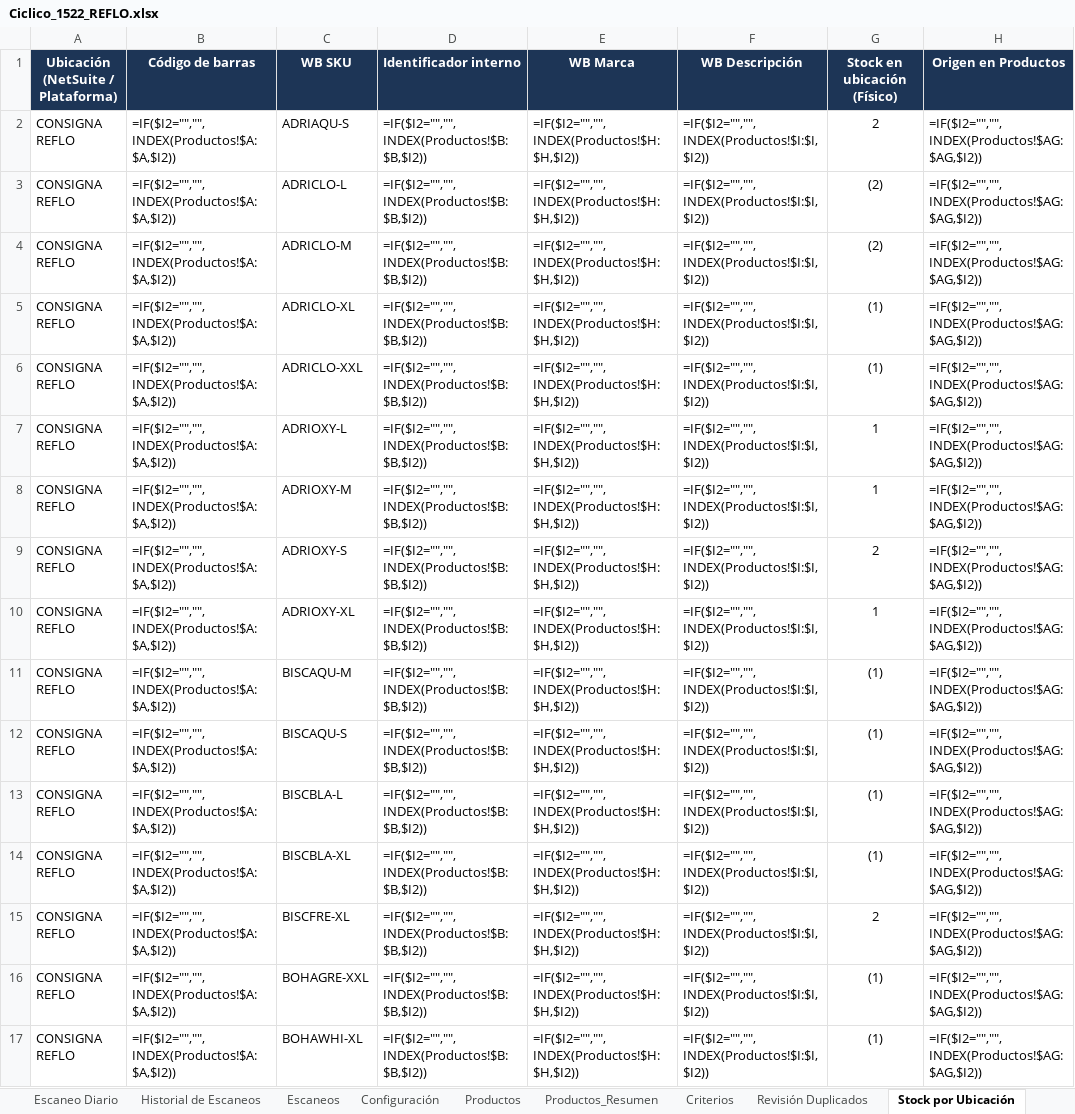
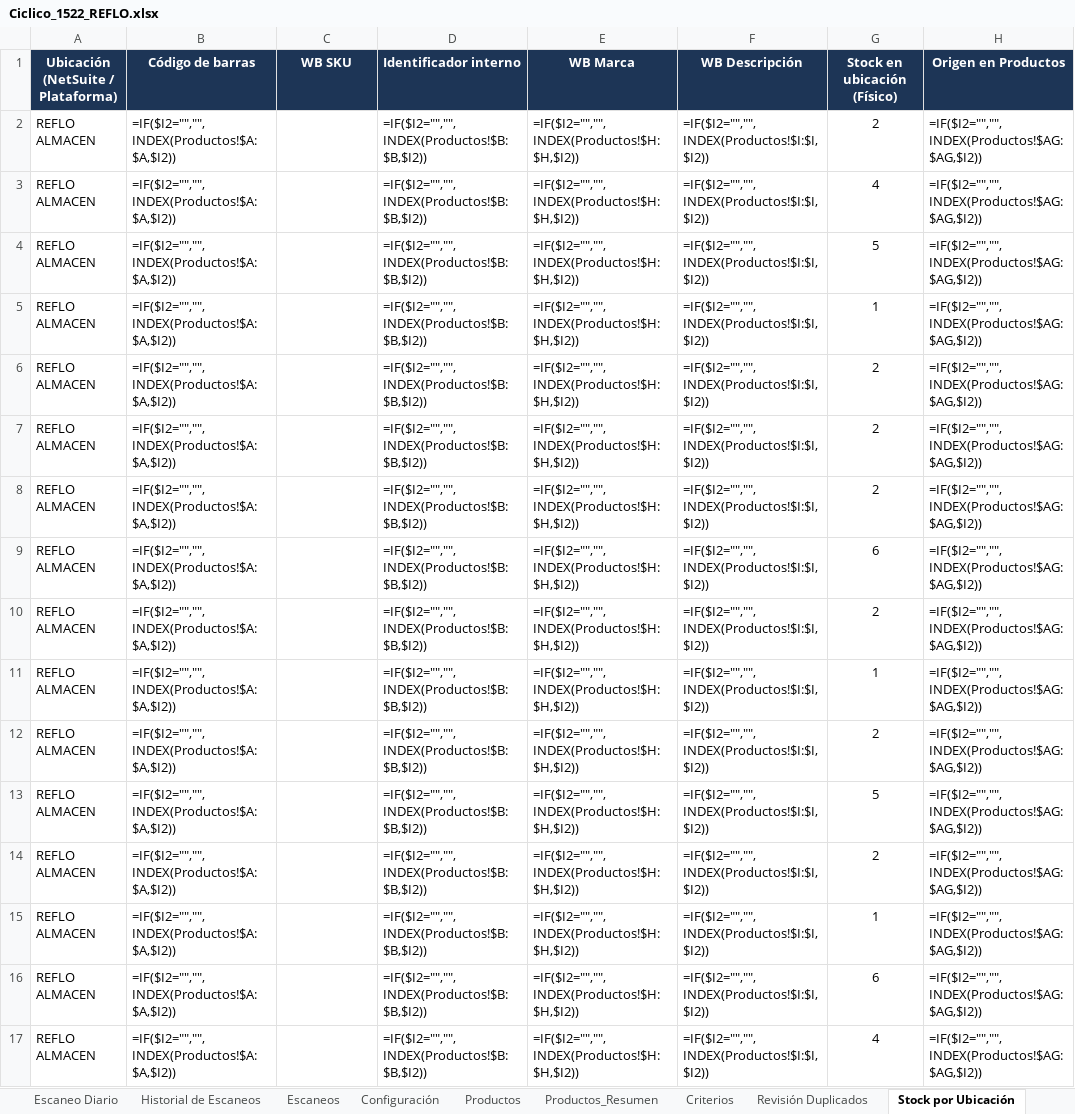
Before and after one commit to Fregosogenrique/IntegrationDBMaster, an Excel workbook: Ciclico_1522_REFLO.xlsx, sheet Stock por Ubicación, drawn as a sheet; only a part is shown; values as stored, in another font and other column widths than the file's, no borders; formulas without a stored value are shown as written; the diff covers the shown part only; the diff names each change by its address in the sheet, - before the commit and + after, or states it on an @@ line.

```diff
--- a/Ciclico_1522_REFLO.xlsx (sheet Stock por Ubicación)
+++ b/Ciclico_1522_REFLO.xlsx (sheet Stock por Ubicación)
-A2:A17: CONSIGNA REFLO
+A2:A17: REFLO ALMACEN
-C2 (WB SKU): ADRIAQU-S
+C2 (WB SKU): (empty)
-C3 (WB SKU): ADRICLO-L
+C3 (WB SKU): (empty)
-G3 (Stock en ubicación (Físico)): (2)
+G3 (Stock en ubicación (Físico)): 4
-C4 (WB SKU): ADRICLO-M
+C4 (WB SKU): (empty)
-G4 (Stock en ubicación (Físico)): (2)
+G4 (Stock en ubicación (Físico)): 5
-C5 (WB SKU): ADRICLO-XL
+C5 (WB SKU): (empty)
-G5 (Stock en ubicación (Físico)): (1)
+G5 (Stock en ubicación (Físico)): 1
-C6 (WB SKU): ADRICLO-XXL
+C6 (WB SKU): (empty)
-G6 (Stock en ubicación (Físico)): (1)
+G6 (Stock en ubicación (Físico)): 2
-C7 (WB SKU): ADRIOXY-L
+C7 (WB SKU): (empty)
-G7:G8 (Stock en ubicación (Físico)): 1
+G7:G8 (Stock en ubicación (Físico)): 2
-C8 (WB SKU): ADRIOXY-M
+C8 (WB SKU): (empty)
-C9 (WB SKU): ADRIOXY-S
+C9 (WB SKU): (empty)
-G9 (Stock en ubicación (Físico)): 2
+G9 (Stock en ubicación (Físico)): 6
-C10 (WB SKU): ADRIOXY-XL
+C10 (WB SKU): (empty)
-G10 (Stock en ubicación (Físico)): 1
+G10 (Stock en ubicación (Físico)): 2
-C11 (WB SKU): BISCAQU-M
+C11 (WB SKU): (empty)
-G11 (Stock en ubicación (Físico)): (1)
+G11 (Stock en ubicación (Físico)): 1
-C12 (WB SKU): BISCAQU-S
+C12 (WB SKU): (empty)
-G12 (Stock en ubicación (Físico)): (1)
+G12 (Stock en ubicación (Físico)): 2
-C13 (WB SKU): BISCBLA-L
+C13 (WB SKU): (empty)
-G13 (Stock en ubicación (Físico)): (1)
+G13 (Stock en ubicación (Físico)): 5
-C14 (WB SKU): BISCBLA-XL
+C14 (WB SKU): (empty)
-G14 (Stock en ubicación (Físico)): (1)
+G14 (Stock en ubicación (Físico)): 2
-C15 (WB SKU): BISCFRE-XL
+C15 (WB SKU): (empty)
-G15 (Stock en ubicación (Físico)): 2
+G15 (Stock en ubicación (Físico)): 1
-C16 (WB SKU): BOHAGRE-XXL
+C16 (WB SKU): (empty)
-G16 (Stock en ubicación (Físico)): (1)
+G16 (Stock en ubicación (Físico)): 6
-C17 (WB SKU): BOHAWHI-XL
+C17 (WB SKU): (empty)
-G17 (Stock en ubicación (Físico)): (1)
+G17 (Stock en ubicación (Físico)): 4
```
Also changed, not shown: 1336 edited cells elsewhere in this sheet, sheet Productos, other sheet tabs, Ciclico_1522_CAPSLAB.xlsx, Ciclico_1522_Happy_Socks.xlsx, 15 other files.
